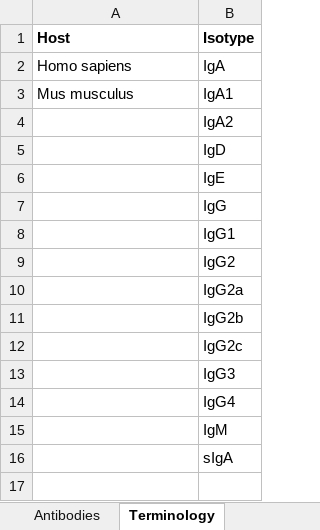
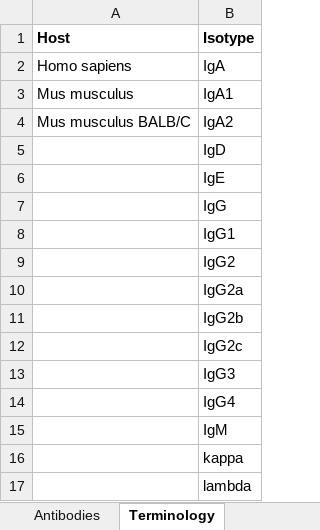
Before and after one commit to jamesaoverton/covic-db-tool-prototype, an Excel workbook: examples/antibodies-submission.xlsx, sheet Terminology, drawn as a sheet; values as stored, in another font and other column widths than the file's, no borders; the diff names each change by its address in the sheet, - before the commit and + after, or states it on an @@ line.

```diff
--- a/examples/antibodies-submission.xlsx (sheet Terminology)
+++ b/examples/antibodies-submission.xlsx (sheet Terminology)
-A4 (Host): (empty)
+A4 (Host): Mus musculus BALB/C
-B16 (Isotype): sIgA
+B16 (Isotype): kappa
+row 17:  | lambda
```
Also changed, not shown: sheet Instructions, examples/antibodies-submission-invalid-highlighted.xlsx, examples/antibodies-submission-invalid.xlsx, 12 other files.
